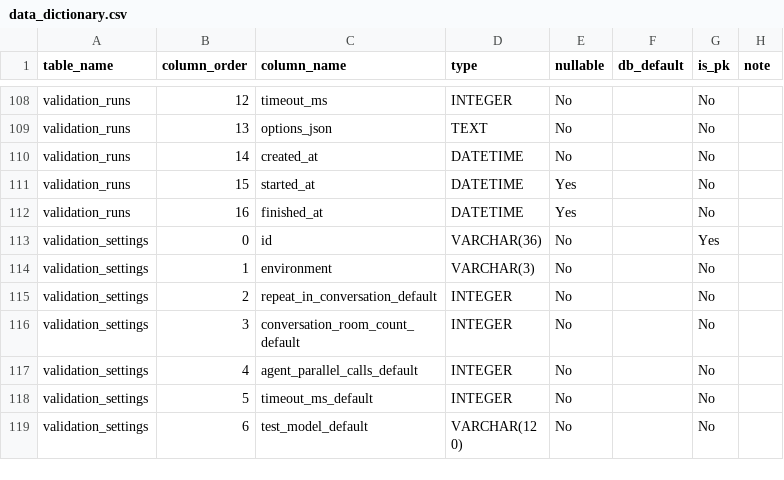
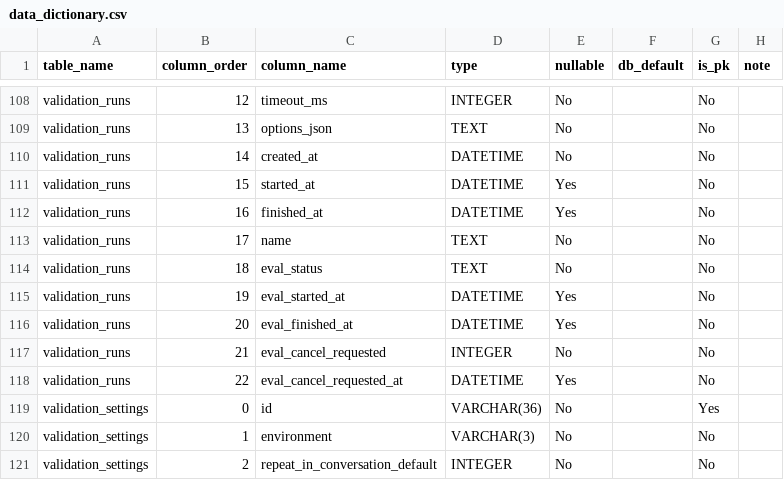
Before and after one commit to ago0528/ats, a CSV file: agent_qa_dev/docs/architecture/data/data_dictionary.csv, drawn as a sheet; only a part is shown, gaps mark what is left out; the shorter side is filled out with more unchanged rows.

```diff
--- a/agent_qa_dev/docs/architecture/data/data_dictionary.csv
+++ b/agent_qa_dev/docs/architecture/data/data_dictionary.csv
@@ -112,2 +112,8 @@ validation_runs,15,started_at,DATETIME,Yes,,No,
 validation_runs,16,finished_at,DATETIME,Yes,,No,
+validation_runs,17,name,TEXT,No,,No,
+validation_runs,18,eval_status,TEXT,No,,No,
+validation_runs,19,eval_started_at,DATETIME,Yes,,No,
+validation_runs,20,eval_finished_at,DATETIME,Yes,,No,
+validation_runs,21,eval_cancel_requested,INTEGER,No,,No,
+validation_runs,22,eval_cancel_requested_at,DATETIME,Yes,,No,
 validation_settings,0,id,VARCHAR(36),No,,Yes,
```
Also changed, not shown: 22 other files.
